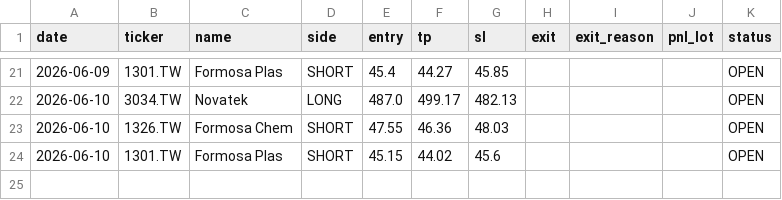
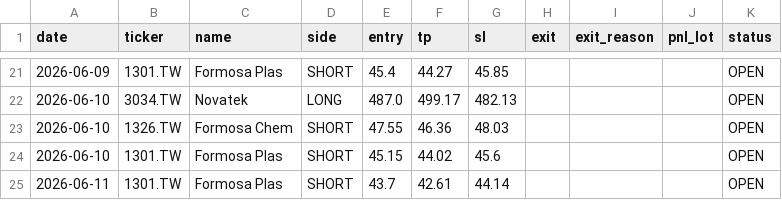
Before and after one commit to Zhengjunze31417-glitch/paper-trader, a CSV file: paper_trades/paper_log.csv, drawn as a sheet; only a part is shown, gaps mark what is left out.

```diff
--- a/paper_trades/paper_log.csv
+++ b/paper_trades/paper_log.csv
@@ -24 +24,2 @@ date,ticker,name,side,entry,tp,sl,exit,exit_reason,pnl_lot,status
 2026-06-10,1301.TW,Formosa Plas,SHORT,45.15,44.02,45.6,,,,OPEN
+2026-06-11,1301.TW,Formosa Plas,SHORT,43.7,42.61,44.14,,,,OPEN
```
Also changed, not shown: 1 other file.
